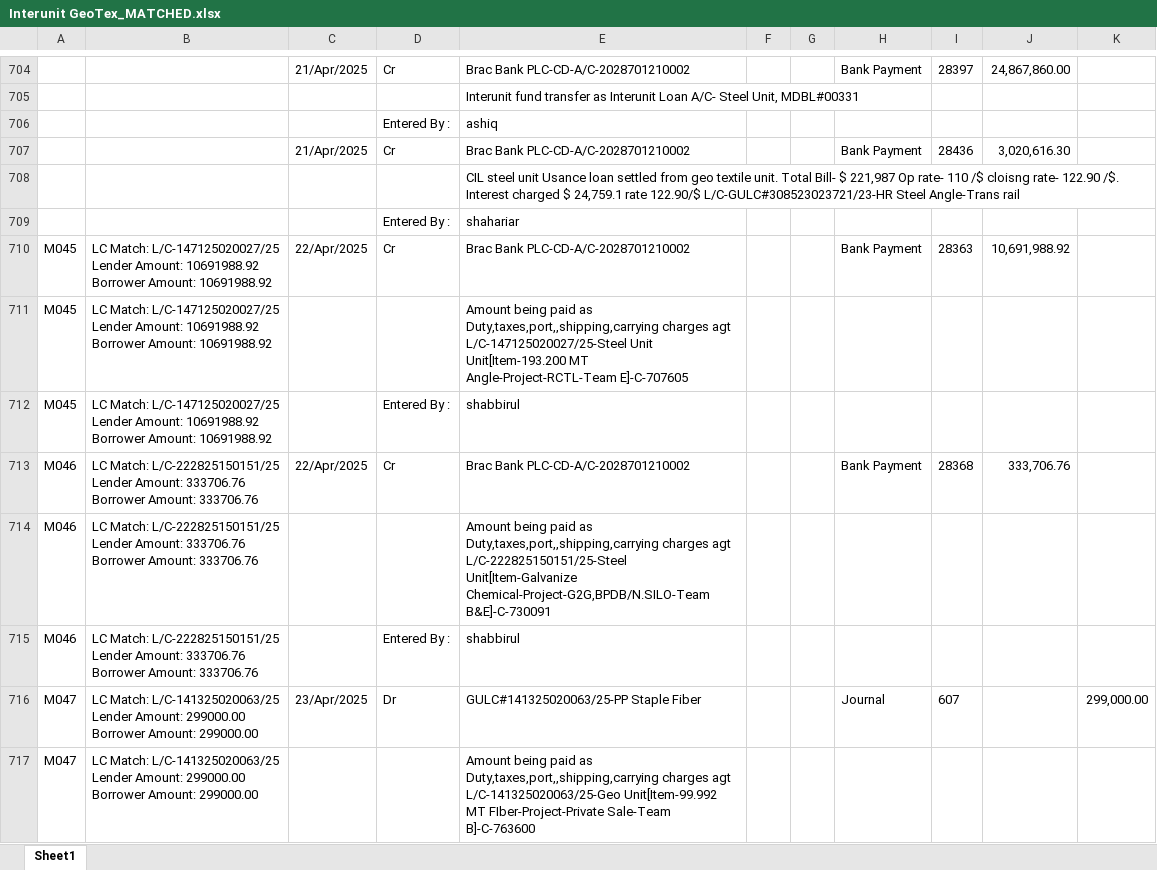
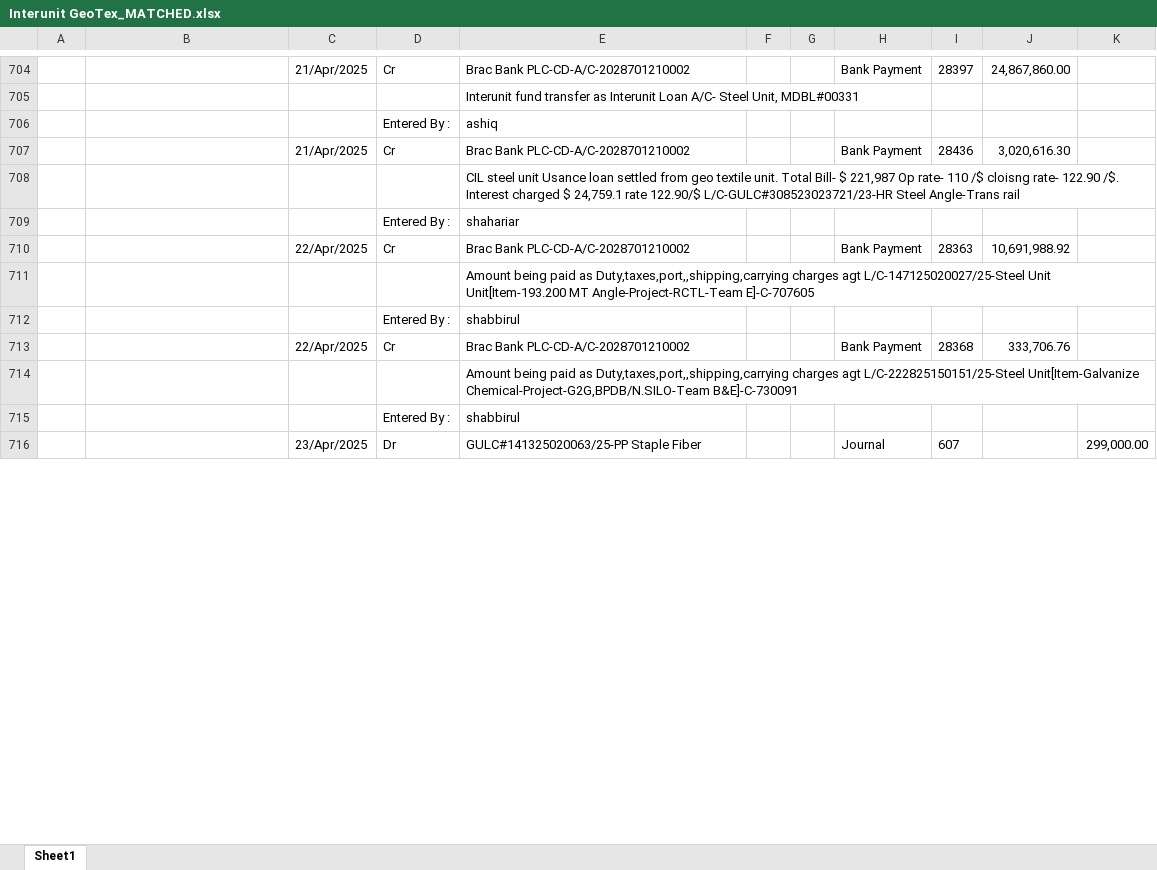
Before and after one commit to m-islam-ciplc/Dev_Interunit_Recon_GUI, an Excel workbook: Output/Interunit GeoTex_MATCHED.xlsx, sheet Sheet1, drawn as a sheet; only a part is shown, gaps mark what is left out; values as stored, in another font and other column widths than the file's, no borders; removed rows and columns are numbered as before the commit, all else as after; ↵ is a line break in a cell; the diff covers the shown part only; the diff names each change by its address in the sheet, - before the commit and + after, or states it on an @@ line.

```diff
--- a/Output/Interunit GeoTex_MATCHED.xlsx (sheet Sheet1)
+++ b/Output/Interunit GeoTex_MATCHED.xlsx (sheet Sheet1)
-A710: M045
+A710: (empty)
-B710: LC Match: L/C-147125020027/25 ↵ Lender Amount: 10691988.92 ↵ Borrower Amount: 10691988.92
+B710: (empty)
-row 711: M045 | LC Match: L/C-147125020027/25 ↵ Lender Amount: 10691988.92 ↵ Borrower Amount: 10691988.92 |  |  | Amount being paid as Duty,taxes,port,,shipping,carrying charges agt L/C-147125020027/25-Steel Unit Unit[Item-193.200 MT Angle-Project-RCTL-Team E]-C-707605
-row 712: M045 | LC Match: L/C-147125020027/25 ↵ Lender Amount: 10691988.92 ↵ Borrower Amount: 10691988.92 |  | Entered By : | shabbirul
+row 711:  |  |  |  | Amount being paid as Duty,taxes,port,,shipping,carrying charges agt L/C-147125020027/25-Steel Unit Unit[Item-193.200 MT Angle-Project-RCTL-Team E]-C-707605
+row 712:  |  |  | Entered By : | shabbirul
-A713: M046
+A713: (empty)
-B713: LC Match: L/C-222825150151/25 ↵ Lender Amount: 333706.76 ↵ Borrower Amount: 333706.76
+B713: (empty)
-row 714: M046 | LC Match: L/C-222825150151/25 ↵ Lender Amount: 333706.76 ↵ Borrower Amount: 333706.76 |  |  | Amount being paid as Duty,taxes,port,,shipping,carrying charges agt L/C-222825150151/25-Steel Unit[Item-Galvanize Chemical-Project-G2G,BPDB/N.SILO-Team B&E]-C-730091
-row 715: M046 | LC Match: L/C-222825150151/25 ↵ Lender Amount: 333706.76 ↵ Borrower Amount: 333706.76 |  | Entered By : | shabbirul
+row 714:  |  |  |  | Amount being paid as Duty,taxes,port,,shipping,carrying charges agt L/C-222825150151/25-Steel Unit[Item-Galvanize Chemical-Project-G2G,BPDB/N.SILO-Team B&E]-C-730091
+row 715:  |  |  | Entered By : | shabbirul
-A716: M047
+A716: (empty)
-B716: LC Match: L/C-141325020063/25 ↵ Lender Amount: 299000.00 ↵ Borrower Amount: 299000.00
+B716: (empty)
-row 717: M047 | LC Match: L/C-141325020063/25 ↵ Lender Amount: 299000.00 ↵ Borrower Amount: 299000.00 |  |  | Amount being paid as Duty,taxes,port,,shipping,carrying charges agt L/C-141325020063/25-Geo Unit[Item-99.992 MT FIber-Project-Private Sale-Team B]-C-763600
```
Also changed, not shown: 122 added rows, 121 removed rows and 186 edited cells elsewhere in this sheet, Output/Interunit Steel_MATCHED.xlsx, 7 other files.
